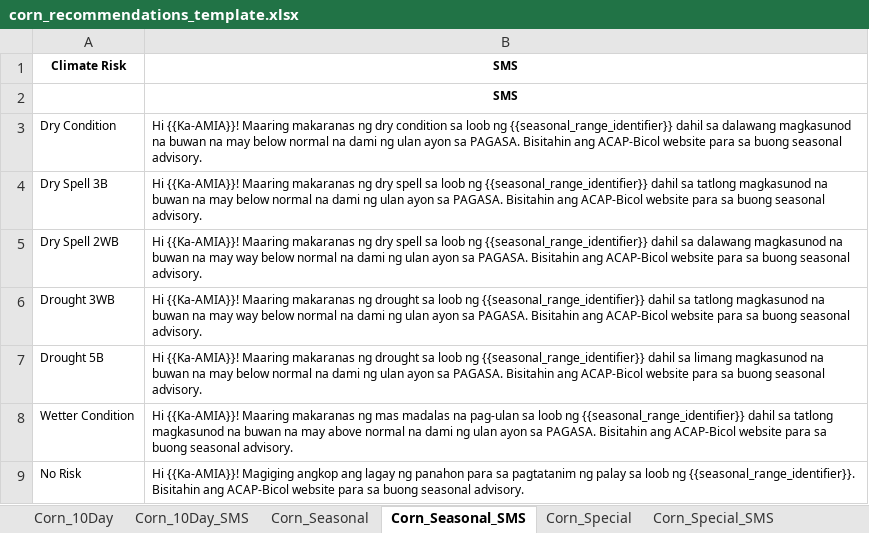
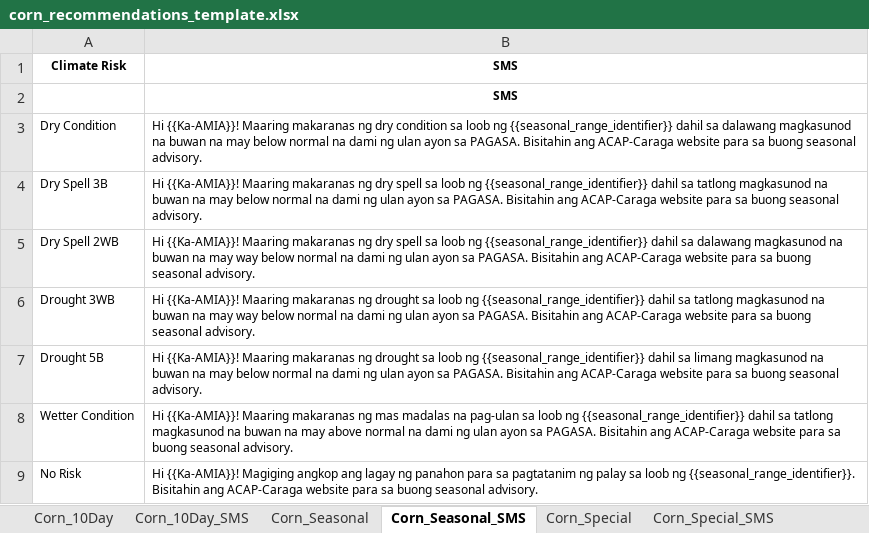
Before and after one commit to acap-caraga/acap-caraga.github.io, an Excel workbook: files/corn_recommendations_template.xlsx, sheet Corn_Seasonal_SMS, drawn as a sheet; values as stored, in another font and other column widths than the file's, no borders; the diff names each change by its address in the sheet, - before the commit and + after, or states it on an @@ line.

```diff
--- a/files/corn_recommendations_template.xlsx (sheet Corn_Seasonal_SMS)
+++ b/files/corn_recommendations_template.xlsx (sheet Corn_Seasonal_SMS)
-B3: …Bisitahin ang ACAP-Bicol website para…
+B3: …Bisitahin ang ACAP-Caraga website para…
-B4: …Bisitahin ang ACAP-Bicol website para…
+B4: …Bisitahin ang ACAP-Caraga website para…
-B5: …Bisitahin ang ACAP-Bicol website para…
+B5: …Bisitahin ang ACAP-Caraga website para…
-B6: …Bisitahin ang ACAP-Bicol website para…
+B6: …Bisitahin ang ACAP-Caraga website para…
-B7: …Bisitahin ang ACAP-Bicol website para…
+B7: …Bisitahin ang ACAP-Caraga website para…
-B8: …Bisitahin ang ACAP-Bicol website para…
+B8: …Bisitahin ang ACAP-Caraga website para…
-B9: …Bisitahin ang ACAP-Bicol website para…
+B9: …Bisitahin ang ACAP-Caraga website para…
```
Also changed, not shown: files/corn_cropping_calendar_template.xlsx, files/rice_cropping_calendar_template.xlsx, 42 other files.
